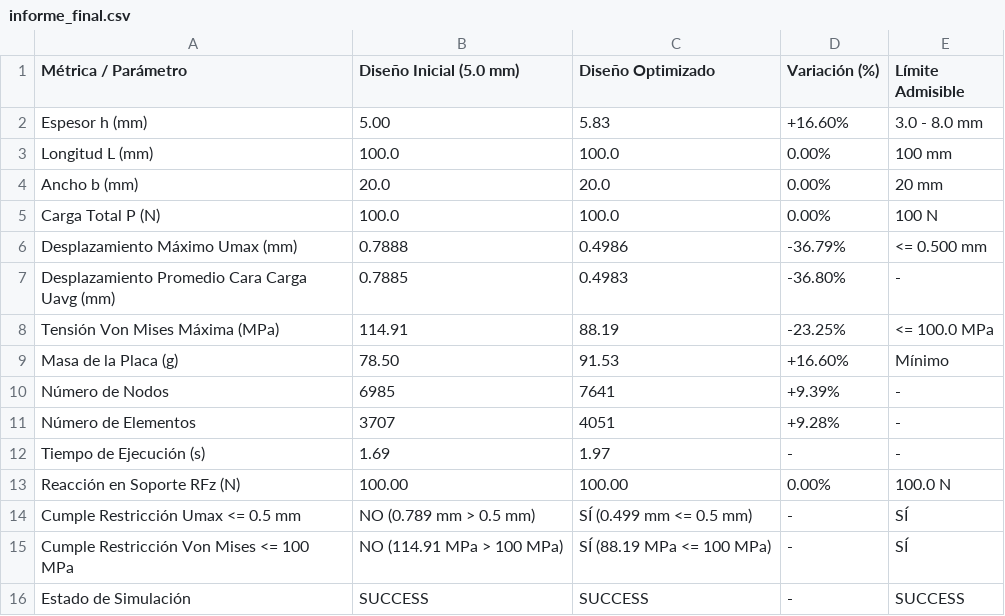
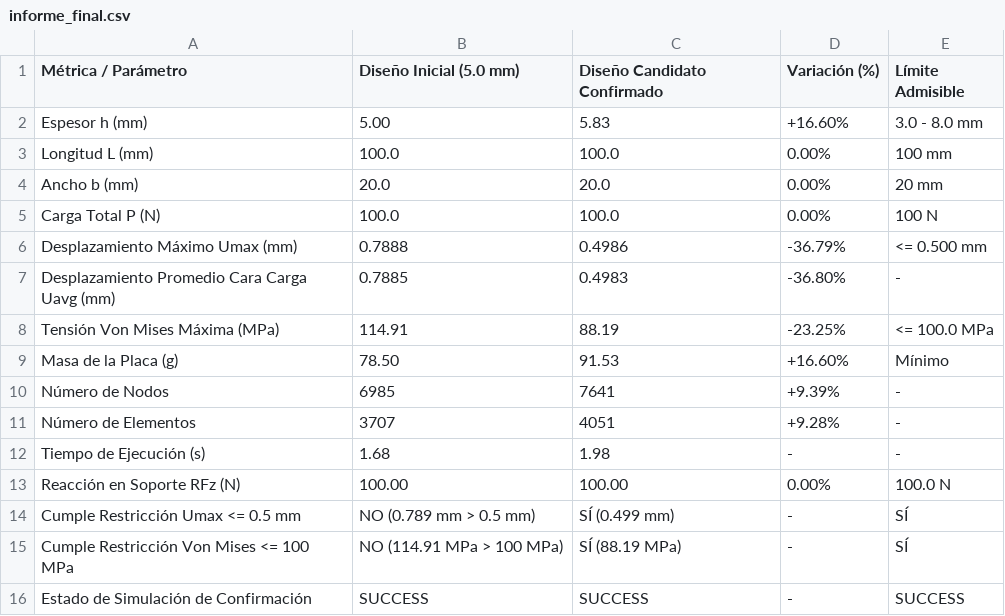
Before and after one commit to Caralv567/prueba, a CSV file: informe_final.csv, drawn as a sheet.

```diff
--- a/informe_final.csv
+++ b/informe_final.csv
@@ -1,2 +1,2 @@
-Métrica / Parámetro,Diseño Inicial (5.0 mm),Diseño Optimizado,Variación (%),Límite Admisible
+Métrica / Parámetro,Diseño Inicial (5.0 mm),Diseño Candidato Confirmado,Variación (%),Límite Admisible
 Espesor h (mm),5.00,5.83,+16.60%,3.0 - 8.0 mm
@@ -11,6 +11,6 @@ Número de Nodos,6985,7641,+9.39%,-
 Número de Elementos,3707,4051,+9.28%,-
-Tiempo de Ejecución (s),1.69,1.97,-,-
+Tiempo de Ejecución (s),1.68,1.98,-,-
 Reacción en Soporte RFz (N),100.00,100.00,0.00%,100.0 N
-Cumple Restricción Umax <= 0.5 mm,NO (0.789 mm > 0.5 mm),SÍ (0.499 mm <= 0.5 mm),-,SÍ
-Cumple Restricción Von Mises <= 100 MPa,NO (114.91 MPa > 100 MPa),SÍ (88.19 MPa <= 100 MPa),-,SÍ
-Estado de Simulación,SUCCESS,SUCCESS,-,SUCCESS
+Cumple Restricción Umax <= 0.5 mm,NO (0.789 mm > 0.5 mm),SÍ (0.499 mm),-,SÍ
+Cumple Restricción Von Mises <= 100 MPa,NO (114.91 MPa > 100 MPa),SÍ (88.19 MPa),-,SÍ
+Estado de Simulación de Confirmación,SUCCESS,SUCCESS,-,SUCCESS
```
Also changed, not shown: resultados_parametric_sweep.csv, 14 other files.
